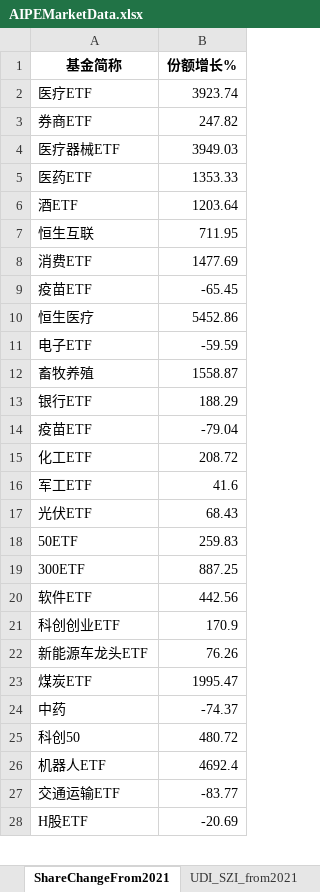
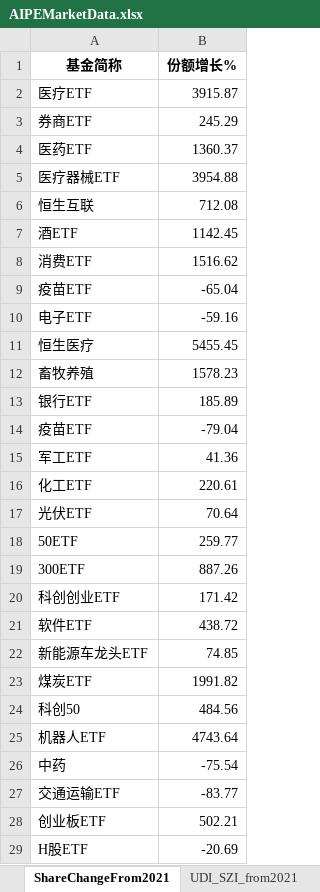
Before and after one commit to digital-era/AIPEMarketDashboard, an Excel workbook: AIPEMarketData.xlsx, sheet ShareChangeFrom2021, drawn as a sheet; only a part is shown; values as stored, in another font and other column widths than the file's, no borders; removed rows and columns are numbered as before the commit, all else as after; the diff covers the shown part only; the diff names each change by its address in the sheet, - before the commit and + after, or states it on an @@ line.

```diff
--- a/AIPEMarketData.xlsx (sheet ShareChangeFrom2021)
+++ b/AIPEMarketData.xlsx (sheet ShareChangeFrom2021)
-B2 (份额增长%): 3923.74
+B2 (份额增长%): 3915.87
-B3 (份额增长%): 247.82
+B3 (份额增长%): 245.29
-row 4: 医疗器械ETF | 3949.03
-B4 (份额增长%): 1353.33
+B4 (份额增长%): 1360.37
-row 6: 酒ETF | 1203.64
+row 5: 医疗器械ETF | 3954.88
-B6 (份额增长%): 711.95
+B6 (份额增长%): 712.08
+row 7: 酒ETF | 1142.45
-B8 (份额增长%): 1477.69
+B8 (份额增长%): 1516.62
-B9 (份额增长%): -65.45
+B9 (份额增长%): -65.04
-row 10: 恒生医疗 | 5452.86
-B10 (份额增长%): -59.59
+B10 (份额增长%): -59.16
+row 11: 恒生医疗 | 5455.45
-B12 (份额增长%): 1558.87
+B12 (份额增长%): 1578.23
-B13 (份额增长%): 188.29
+B13 (份额增长%): 185.89
-row 15: 化工ETF | 208.72
-B15 (份额增长%): 41.6
+B15 (份额增长%): 41.36
+row 16: 化工ETF | 220.61
-B17 (份额增长%): 68.43
+B17 (份额增长%): 70.64
-B18 (份额增长%): 259.83
+B18 (份额增长%): 259.77
-B19 (份额增长%): 887.25
+B19 (份额增长%): 887.26
-row 20: 软件ETF | 442.56
-B20 (份额增长%): 170.9
+B20 (份额增长%): 171.42
+row 21: 软件ETF | 438.72
-B22 (份额增长%): 76.26
+B22 (份额增长%): 74.85
-B23 (份额增长%): 1995.47
+B23 (份额增长%): 1991.82
-row 24: 中药 | -74.37
-B24 (份额增长%): 480.72
+B24 (份额增长%): 484.56
-B25 (份额增长%): 4692.4
+B25 (份额增长%): 4743.64
+row 26: 中药 | -75.54
+row 28: 创业板ETF | 502.21
```
Also changed, not shown: 4 added rows, 5 removed rows and 27 edited cells elsewhere in this sheet, sheet DistributeHotIndustry, sheet PriceThisYearChange, sheet PriceChangeFrom2021, sheet ShareThisYearChange, sheet TopStockInTopPotScore, sheet TopStockIn5DaysMainFund, 7 more sheets, 1 other file.
